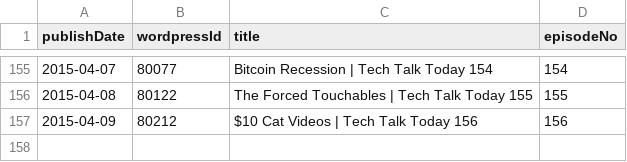
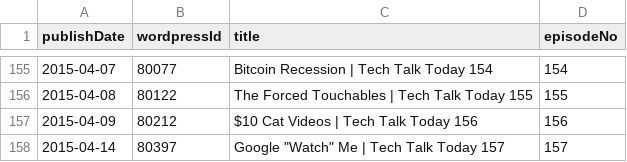
Before and after one commit to Cj-Malone/jb_data, a CSV file: shows/t3.csv, drawn as a sheet; only a part is shown, gaps mark what is left out.

Commit message:
t3157

```diff
--- a/shows/t3.csv
+++ b/shows/t3.csv
@@ -157 +157,2 @@ publishDate,wordpressId,title,episodeNo
 2015-04-09,80212,$10 Cat Videos | Tech Talk Today 156,156
+2015-04-14,80397,"Google ""Watch"" Me | Tech Talk Today 157",157
```
